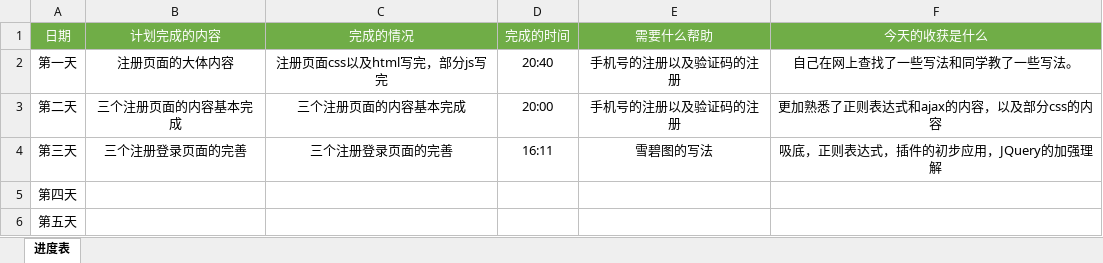
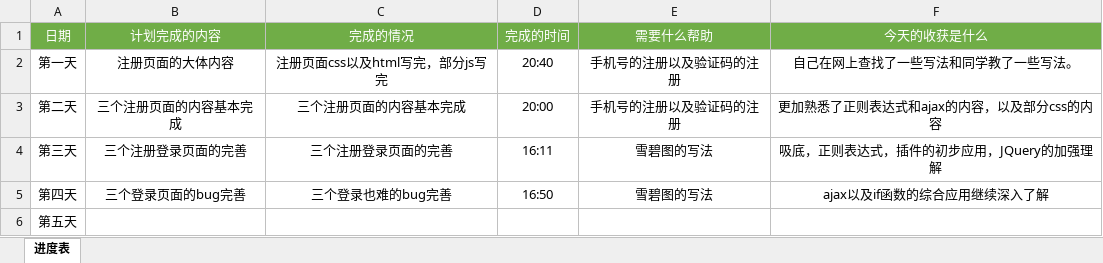
Before and after one commit to liu122520/liangcang, an Excel workbook: 【西安】李子明进度表.xlsx, sheet 进度表, drawn as a sheet; values as stored, in another font and other column widths than the file's, no borders; the diff names each change by its address in the sheet, - before the commit and + after, or states it on an @@ line.

```diff
--- a/【西安】李子明进度表.xlsx (sheet 进度表)
+++ b/【西安】李子明进度表.xlsx (sheet 进度表)
-B5 (计划完成的内容): (empty)
+B5 (计划完成的内容): 三个登录页面的bug完善
-C5 (完成的情况): (empty)
+C5 (完成的情况): 三个登录也难的bug完善
-D5 (完成的时间): (empty)
+D5 (完成的时间): 16:50
-E5 (需要什么帮助): (empty)
+E5 (需要什么帮助): 雪碧图的写法
-F5 (今天的收获是什么): (empty)
+F5 (今天的收获是什么): ajax以及if函数的综合应用继续深入了解
```
Also changed, not shown: 1 other file.
